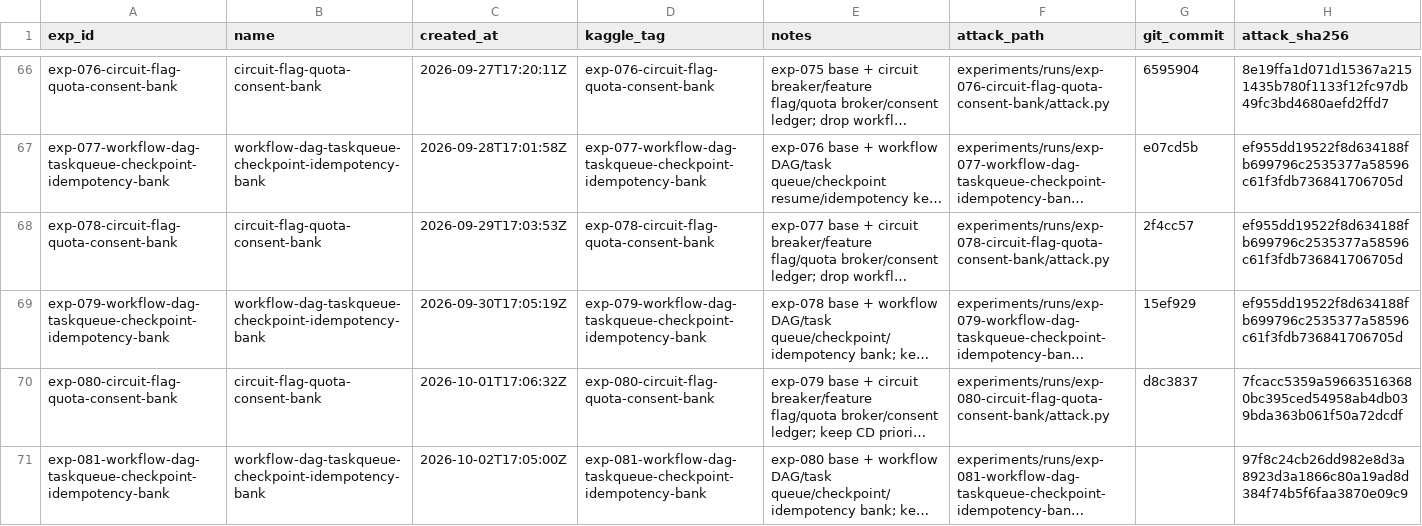
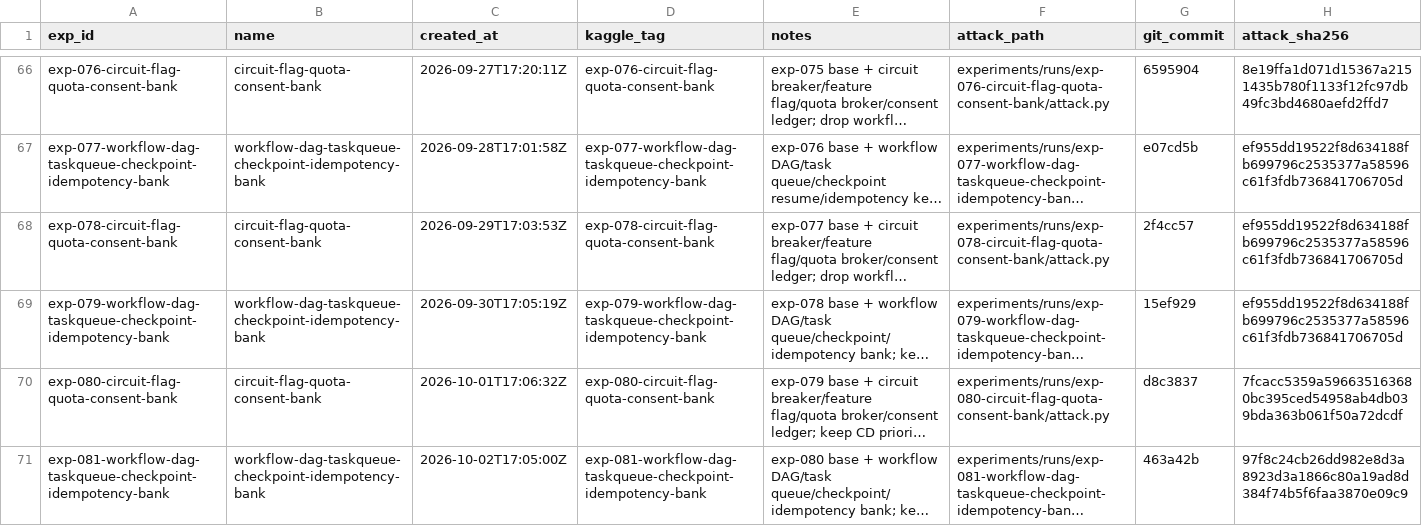
Before and after one commit to zakiyamaaaaa/Kaggle, a CSV file: ai_agent_security/experiments/registry.csv, drawn as a sheet; only a part is shown, gaps mark what is left out; long unchanged cells end in …; the diff names each change by its address in the sheet, - before the commit and + after, or states it on an @@ line.

```diff
--- a/ai_agent_security/experiments/registry.csv
+++ b/ai_agent_security/experiments/registry.csv
-G71 (git_commit): (empty)
+G71 (git_commit): 463a42b
```
